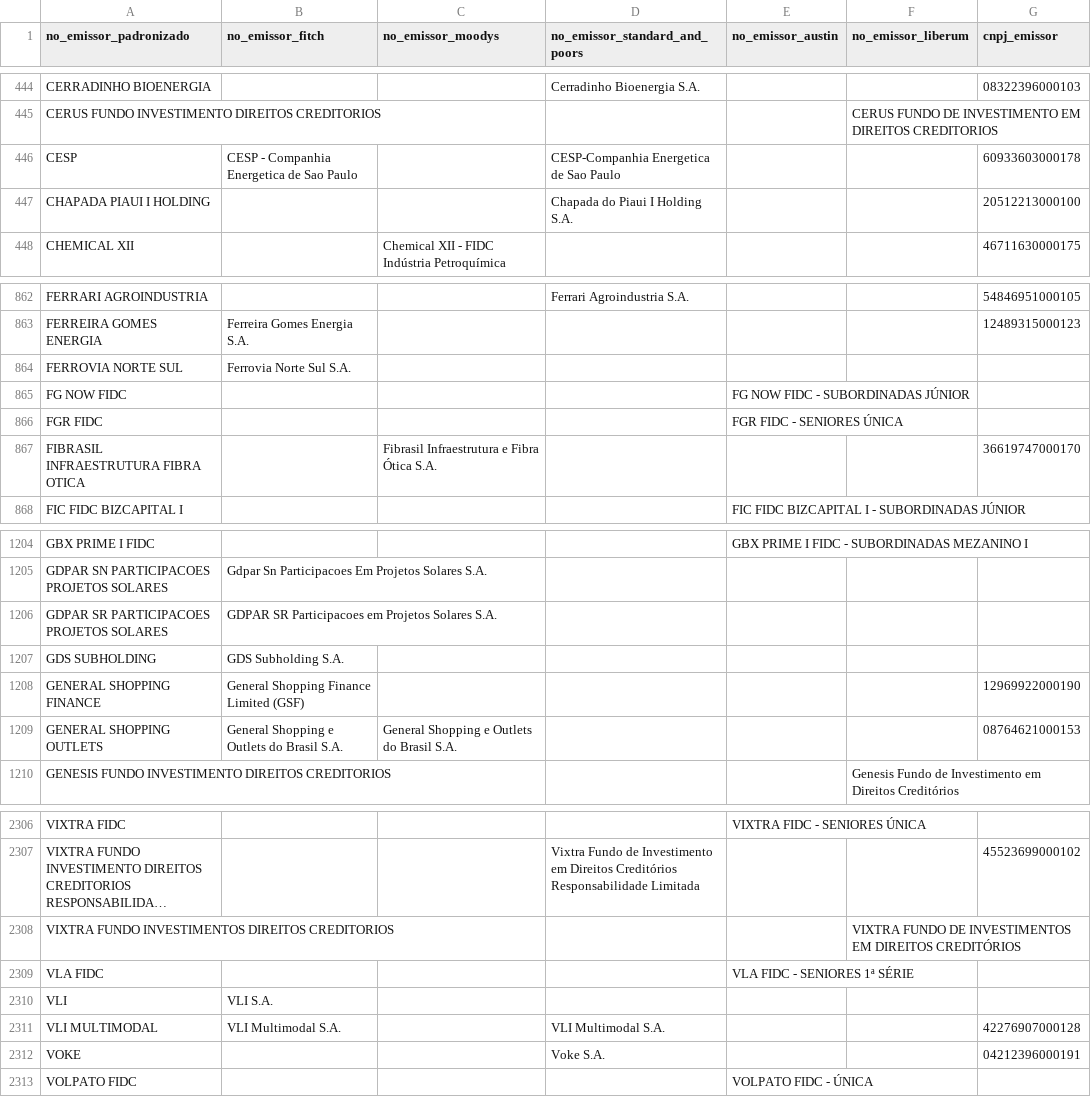
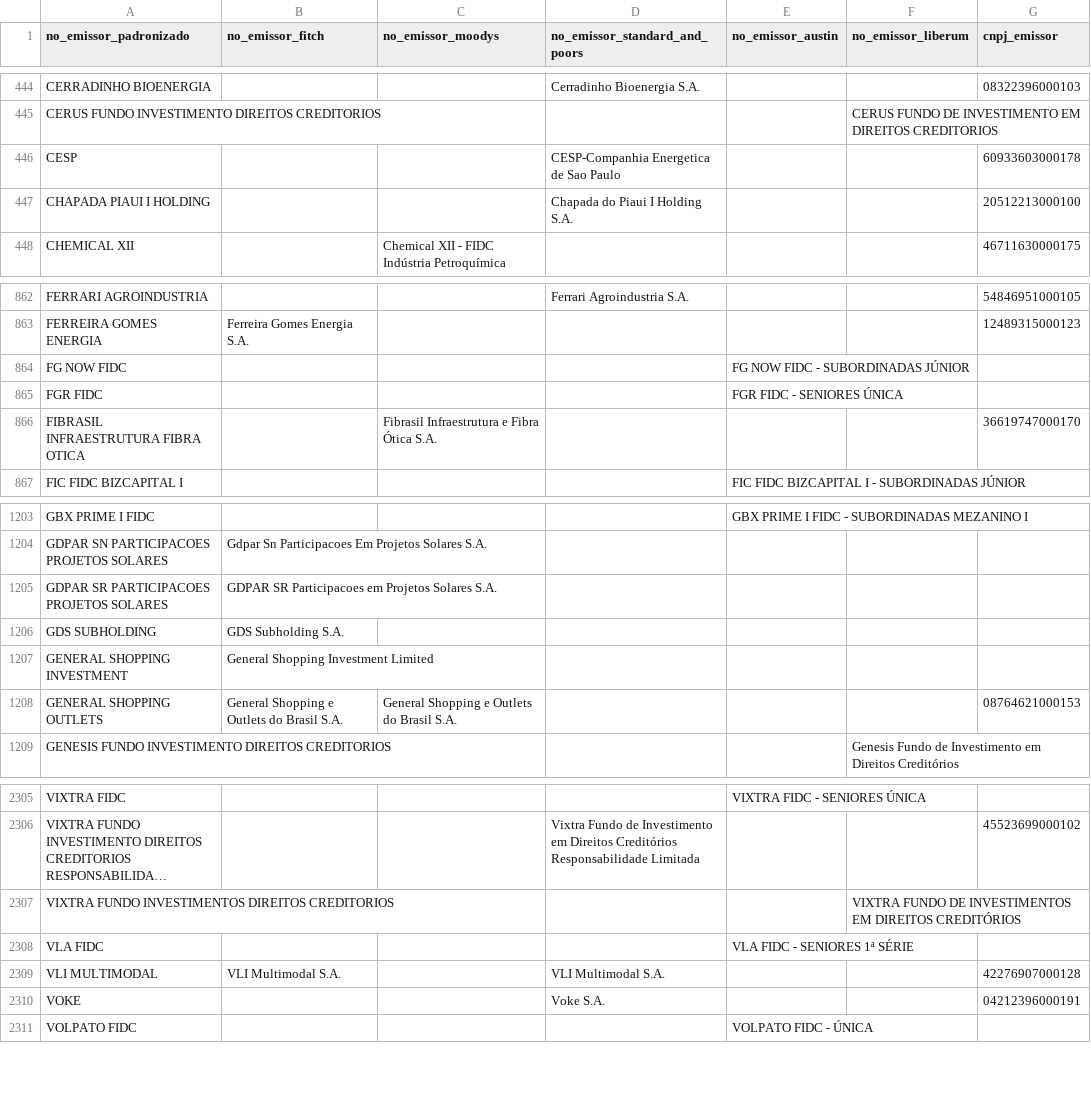
Before and after one commit to PulseDataLabs/PulseRatingsBrasil, a CSV file: data/emissores_consolidado.csv, drawn as a sheet; only a part is shown, gaps mark what is left out; long unchanged cells end in ….

```diff
--- a/data/emissores_consolidado.csv
+++ b/data/emissores_consolidado.csv
@@ -445,3 +445,3 @@ CERRADINHO BIOENERGIA,,,Cerradinho Bioenergia S.A.,,,08322396000103
 CERUS FUNDO INVESTIMENTO DIREITOS CREDITORIOS,,,,,CERUS FUNDO DE INVESTIMENTO EM DIREITOS CREDITORIOS,
-CESP,CESP - Companhia Energetica de Sao Paulo,,CESP-Companhia Energetica de Sao Paulo,,,60933603000178
+CESP,,,CESP-Companhia Energetica de Sao Paulo,,,60933603000178
 CHAPADA PIAUI I HOLDING,,,Chapada do Piaui I Holding S.A.,,,20512213000100
@@ -863,3 +863,2 @@ FERRARI AGROINDUSTRIA,,,Ferrari Agroindustria S.A.,,,54846951000105
 FERREIRA GOMES ENERGIA,Ferreira Gomes Energia S.A.,,,,,12489315000123
-FERROVIA NORTE SUL,Ferrovia Norte Sul S.A.,,,,,
 FG NOW FIDC,,,,FG NOW FIDC - SUBORDINADAS JÚNIOR,,
@@ -1207,3 +1206,3 @@ GDPAR SR PARTICIPACOES PROJETOS SOLARES,GDPAR SR Participacoes em Projetos Solar
 GDS SUBHOLDING,GDS Subholding S.A.,,,,,
-GENERAL SHOPPING FINANCE,General Shopping Finance Limited (GSF),,,,,12969922000190
+GENERAL SHOPPING INVESTMENT,General Shopping Investment Limited,,,,,
 GENERAL SHOPPING OUTLETS,General Shopping e Outlets do Brasil S.A.,General Shopping e Outlets do Brasil S.A.,,,,08764621000153
@@ -2309,3 +2308,2 @@ VIXTRA FUNDO INVESTIMENTOS DIREITOS CREDITORIOS,,,,,VIXTRA FUNDO DE INVESTIMENTO
 VLA FIDC,,,,VLA FIDC - SENIORES 1ª SÉRIE,,
-VLI,VLI S.A.,,,,,
 VLI MULTIMODAL,VLI Multimodal S.A.,,VLI Multimodal S.A.,,,42276907000128
```
Also changed, not shown: data/austin_ratings.csv, data/fitch_emissores.csv, 7 other files.
